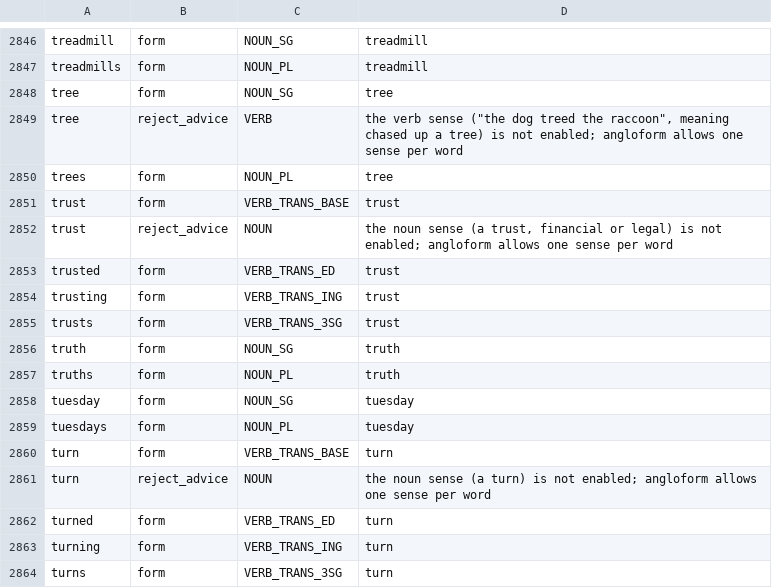
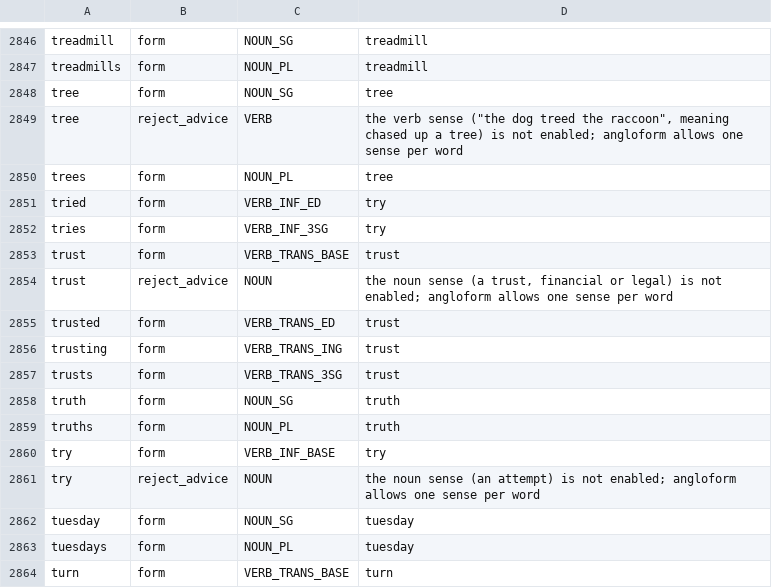
Before and after one commit to kantord/Angloform, a TSV file: lexicon.tsv, drawn as a sheet; only a part is shown, gaps mark what is left out; the shorter side is filled out with more unchanged rows; the diff names each change by its address in the sheet, - before the commit and + after, or states it on an @@ line.

```diff
--- a/lexicon.tsv
+++ b/lexicon.tsv
+row 2851: tried | form | VERB_INF_ED | try
+row 2852: tries | form | VERB_INF_3SG | try
+row 2860: try | form | VERB_INF_BASE | try
+row 2861: try | reject_advice | NOUN | the noun sense (an attempt) is not enabled; angloform allows one sense per word
```
Also changed, not shown: docs/triage-oov-lemmas.tsv, 12 other files.
